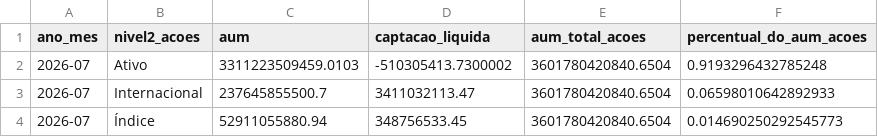
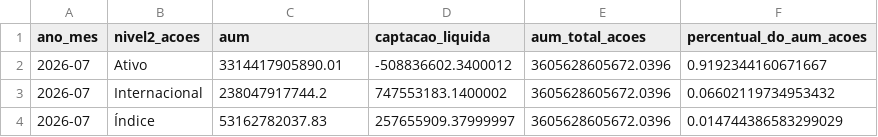
Before and after one commit to CaioLSouza/my_portfolio, a CSV file: boletim_fundos_anbima/resultados/acoes_subclasses.csv, drawn as a sheet.

```diff
--- a/boletim_fundos_anbima/resultados/acoes_subclasses.csv
+++ b/boletim_fundos_anbima/resultados/acoes_subclasses.csv
@@ -1,4 +1,4 @@
 ano_mes,nivel2_acoes,aum,captacao_liquida,aum_total_acoes,percentual_do_aum_acoes
-2026-07,Ativo,3311223509459.0103,-510305413.7300002,3601780420840.6504,0.9193296432785248
-2026-07,Internacional,237645855500.7,3411032113.47,3601780420840.6504,0.06598010642892933
-2026-07,Índice,52911055880.94,348756533.45,3601780420840.6504,0.014690250292545773
+2026-07,Ativo,3314417905890.01,-508836602.3400012,3605628605672.0396,0.9192344160671667
+2026-07,Internacional,238047917744.2,747553183.1400002,3605628605672.0396,0.06602119734953432
+2026-07,Índice,53162782037.83,257655909.37999997,3605628605672.0396,0.014744386583299029
```
Also changed, not shown: boletim_fundos_anbima/resultados/alocacao_relativa_por_classe.csv, 2 other files.
